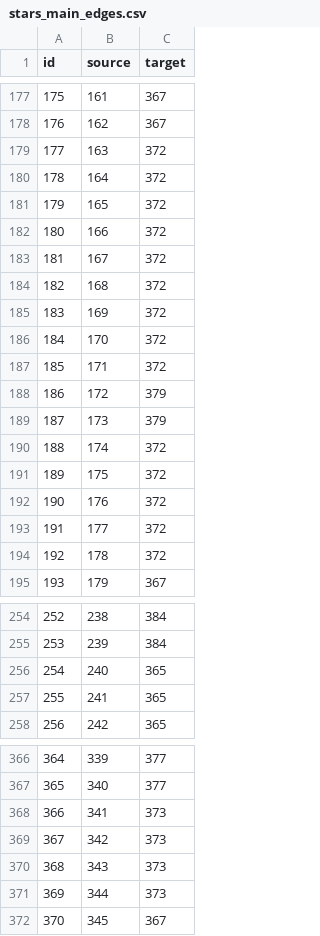
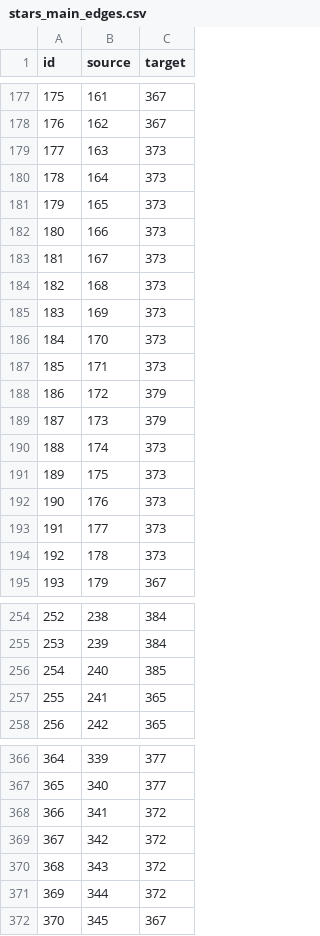
Before and after one commit to bsnacks000/NasaADS_graphviz, a CSV file: DataCleaning/data/stars_main_edges.csv, drawn as a sheet; only a part is shown, gaps mark what is left out; the diff covers the shown part only.

```diff
--- a/DataCleaning/data/stars_main_edges.csv
+++ b/DataCleaning/data/stars_main_edges.csv
@@ -178,18 +178,18 @@ id,source,target
 176,162,367
-177,163,372
-178,164,372
-179,165,372
-180,166,372
-181,167,372
-182,168,372
-183,169,372
-184,170,372
-185,171,372
+177,163,373
+178,164,373
+179,165,373
+180,166,373
+181,167,373
+182,168,373
+183,169,373
+184,170,373
+185,171,373
 186,172,379
 187,173,379
-188,174,372
-189,175,372
-190,176,372
-191,177,372
-192,178,372
+188,174,373
+189,175,373
+190,176,373
+191,177,373
+192,178,373
 193,179,367
@@ -255,3 +255,3 @@ id,source,target
 253,239,384
-254,240,365
+254,240,385
 255,241,365
@@ -367,6 +367,6 @@ id,source,target
 365,340,377
-366,341,373
-367,342,373
-368,343,373
-369,344,373
+366,341,372
+367,342,372
+368,343,372
+369,344,372
 370,345,367
```
Also changed, not shown: 37 edited cells elsewhere in this file, DataCleaning/data/stars_a_lg_cc_edges.csv, DataCleaning/data/stars_islands_edges.csv, 11 other files.
